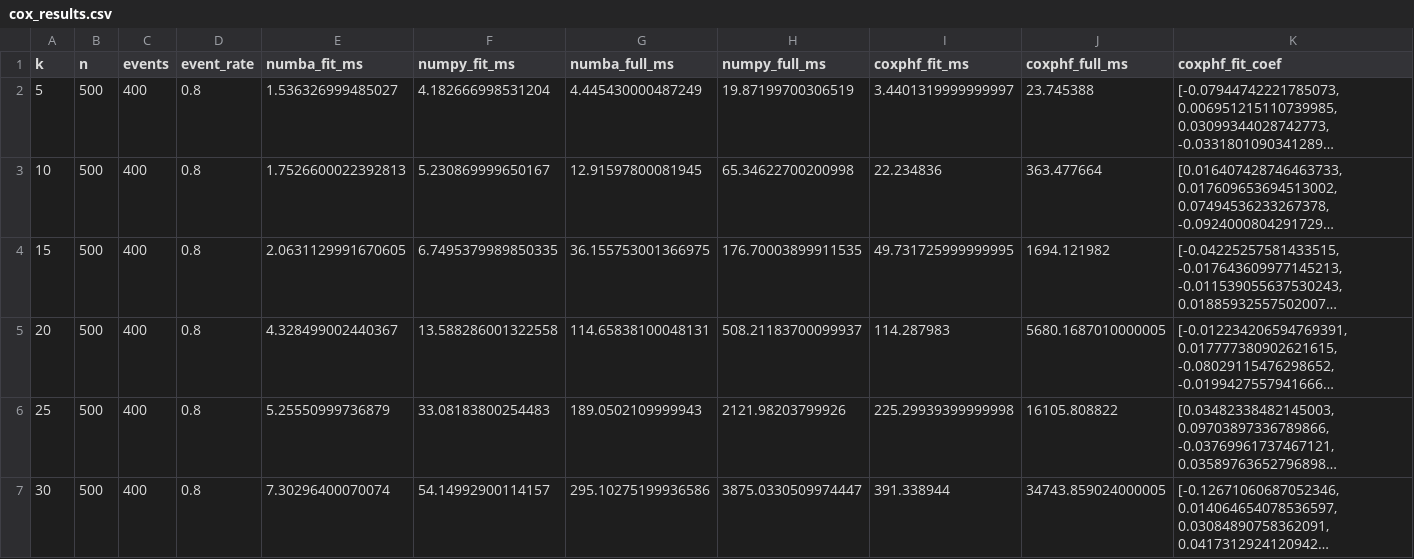
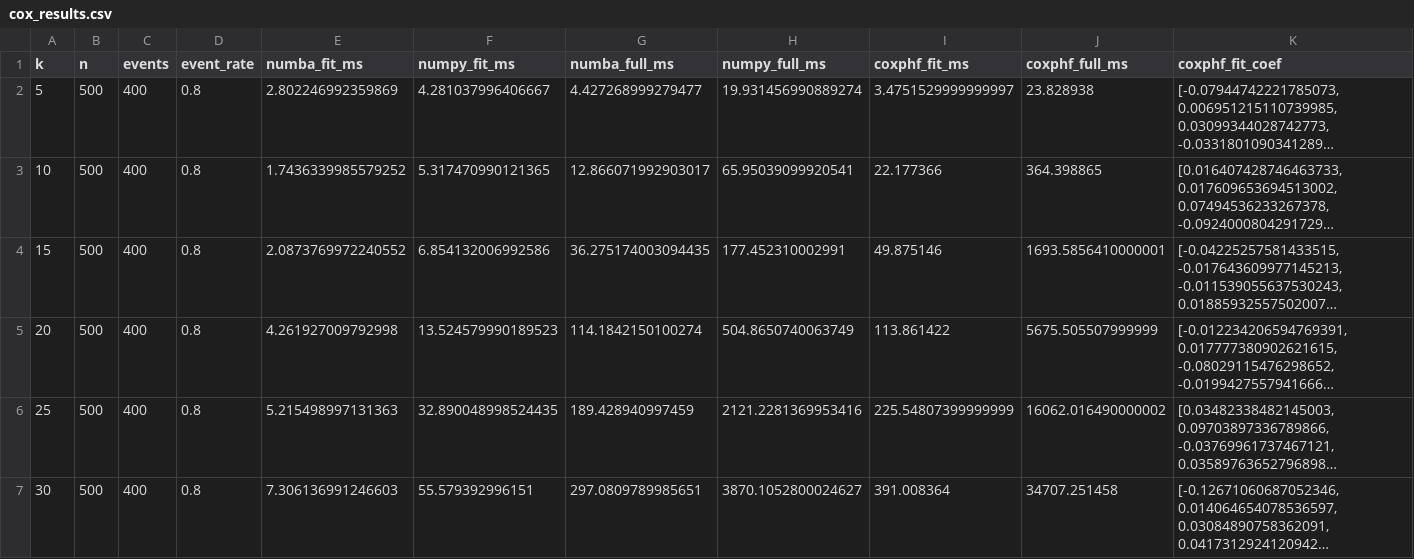
Before and after one commit to jzluo/firthmodels, a CSV file: benchmarks/cox_results.csv, drawn as a sheet; only a part is shown; long unchanged cells end in …; the diff names each change by its address in the sheet, - before the commit and + after, or states it on an @@ line.

```diff
--- a/benchmarks/cox_results.csv
+++ b/benchmarks/cox_results.csv
-E2 (numba_fit_ms): 1.536326999485027
+E2 (numba_fit_ms): 2.802246992359869
-F2 (numpy_fit_ms): 4.182666998531204
+F2 (numpy_fit_ms): 4.281037996406667
-G2 (numba_full_ms): 4.445430000487249
+G2 (numba_full_ms): 4.427268999279477
-H2 (numpy_full_ms): 19.87199700306519
+H2 (numpy_full_ms): 19.931456990889274
-I2 (coxphf_fit_ms): 3.4401319999999997
+I2 (coxphf_fit_ms): 3.4751529999999997
-J2 (coxphf_full_ms): 23.745388
+J2 (coxphf_full_ms): 23.828938
-E3 (numba_fit_ms): 1.7526600022392813
+E3 (numba_fit_ms): 1.7436339985579252
-F3 (numpy_fit_ms): 5.230869999650167
+F3 (numpy_fit_ms): 5.317470990121365
-G3 (numba_full_ms): 12.91597800081945
+G3 (numba_full_ms): 12.866071992903017
-H3 (numpy_full_ms): 65.34622700200998
+H3 (numpy_full_ms): 65.95039099920541
-I3 (coxphf_fit_ms): 22.234836
+I3 (coxphf_fit_ms): 22.177366
-J3 (coxphf_full_ms): 363.477664
+J3 (coxphf_full_ms): 364.398865
-E4 (numba_fit_ms): 2.0631129991670605
+E4 (numba_fit_ms): 2.0873769972240552
-F4 (numpy_fit_ms): 6.7495379989850335
+F4 (numpy_fit_ms): 6.854132006992586
-G4 (numba_full_ms): 36.155753001366975
+G4 (numba_full_ms): 36.275174003094435
-H4 (numpy_full_ms): 176.70003899911535
+H4 (numpy_full_ms): 177.452310002991
-I4 (coxphf_fit_ms): 49.731725999999995
+I4 (coxphf_fit_ms): 49.875146
-J4 (coxphf_full_ms): 1694.121982
+J4 (coxphf_full_ms): 1693.5856410000001
-E5 (numba_fit_ms): 4.328499002440367
+E5 (numba_fit_ms): 4.261927009792998
-F5 (numpy_fit_ms): 13.588286001322558
+F5 (numpy_fit_ms): 13.524579990189523
-G5 (numba_full_ms): 114.65838100048131
+G5 (numba_full_ms): 114.1842150100274
-H5 (numpy_full_ms): 508.21183700099937
+H5 (numpy_full_ms): 504.8650740063749
-I5 (coxphf_fit_ms): 114.287983
+I5 (coxphf_fit_ms): 113.861422
-J5 (coxphf_full_ms): 5680.1687010000005
+J5 (coxphf_full_ms): 5675.505507999999
-E6 (numba_fit_ms): 5.25550999736879
+E6 (numba_fit_ms): 5.215498997131363
-F6 (numpy_fit_ms): 33.08183800254483
+F6 (numpy_fit_ms): 32.890048998524435
-G6 (numba_full_ms): 189.0502109999943
+G6 (numba_full_ms): 189.428940997459
-H6 (numpy_full_ms): 2121.98203799926
+H6 (numpy_full_ms): 2121.2281369953416
-I6 (coxphf_fit_ms): 225.29939399999998
+I6 (coxphf_fit_ms): 225.54807399999999
-J6 (coxphf_full_ms): 16105.808822
+J6 (coxphf_full_ms): 16062.016490000002
-E7 (numba_fit_ms): 7.30296400070074
+E7 (numba_fit_ms): 7.306136991246603
-F7 (numpy_fit_ms): 54.14992900114157
+F7 (numpy_fit_ms): 55.579392996151
-G7 (numba_full_ms): 295.10275199936586
+G7 (numba_full_ms): 297.0809789985651
-H7 (numpy_full_ms): 3875.0330509974447
+H7 (numpy_full_ms): 3870.1052800024627
-I7 (coxphf_fit_ms): 391.338944
+I7 (coxphf_fit_ms): 391.008364
-J7 (coxphf_full_ms): 34743.859024000005
+J7 (coxphf_full_ms): 34707.251458
```
Also changed, not shown: benchmarks/logistic_results.csv, 7 other files.
